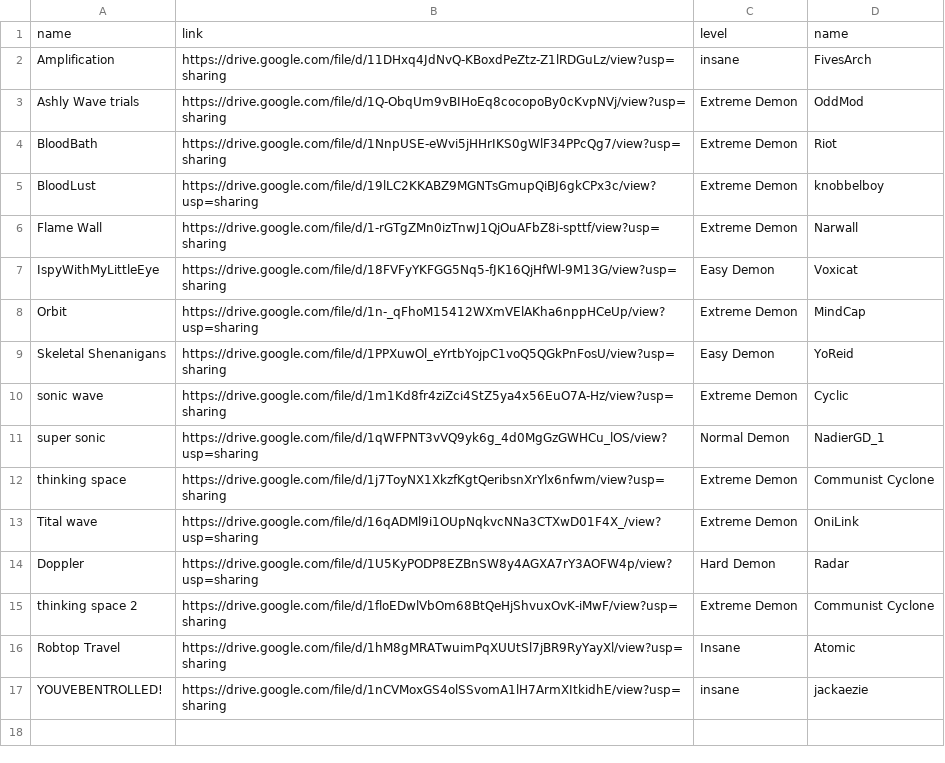
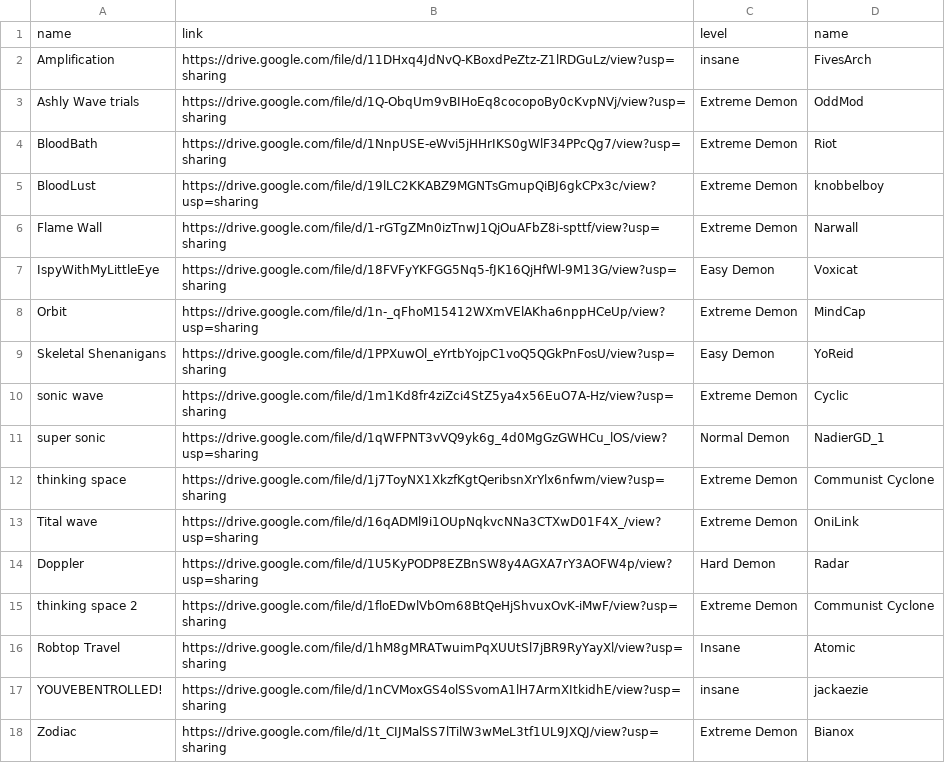
Before and after one commit to BrickPlex/SteamRevolverDB, a TSV file: gdash - Sheet1.tsv, drawn as a sheet.

Commit message:
Add files via upload

```diff
--- a/gdash - Sheet1.tsv
+++ b/gdash - Sheet1.tsv
@@ -17 +17,2 @@ Robtop Travel	https://drive.google.com/file/d/1hM8gMRATwuimPqXUUtSl7jBR9RyYayXl/
 YOUVEBENTROLLED!	https://drive.google.com/file/d/1nCVMoxGS4olSSvomA1lH7ArmXItkidhE/view?usp=sharing	insane	jackaezie
+Zodiac	https://drive.google.com/file/d/1t_CIJMalSS7lTilW3wMeL3tf1UL9JXQJ/view?usp=sharing	Extreme Demon	Bianox
```
